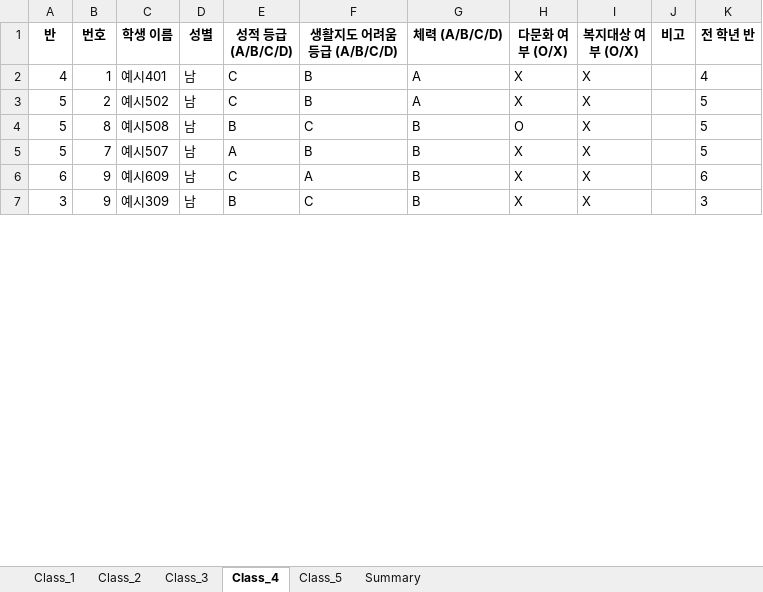
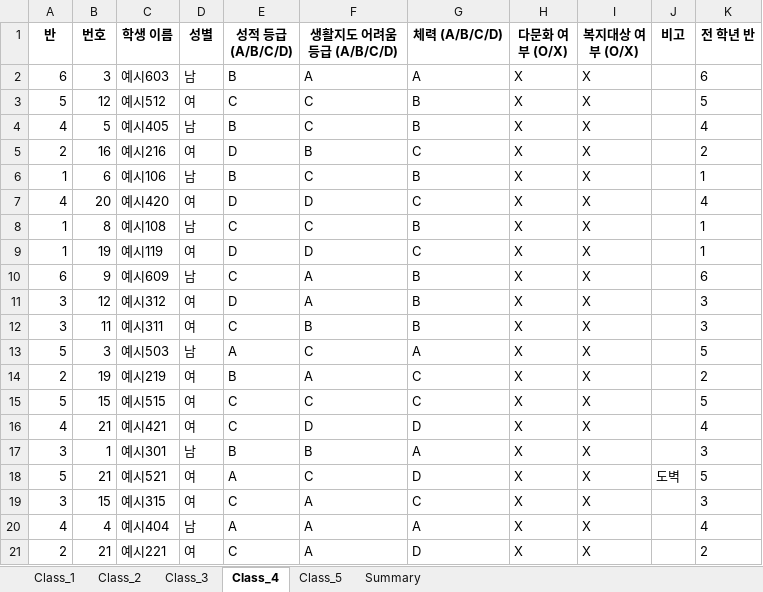
Before and after one commit to HappyFeetGH/classMaker, an Excel workbook: Class_Assignment_Results.xlsx, sheet Class_4, drawn as a sheet; only a part is shown; values as stored, in another font and other column widths than the file's, no borders; removed rows and columns are numbered as before the commit, all else as after; the diff covers the shown part only; the diff names each change by its address in the sheet, - before the commit and + after, or states it on an @@ line.

```diff
--- a/Class_Assignment_Results.xlsx (sheet Class_4)
+++ b/Class_Assignment_Results.xlsx (sheet Class_4)
-row 2: 4 | 1 | 예시401 | 남 | C | B | A | X | X |  | 4
+row 2: 6 | 3 | 예시603 | 남 | B | A | A | X | X |  | 6
-B3 (번호): 2
+B3 (번호): 12
-C3 (학생 이름): 예시502
+C3 (학생 이름): 예시512
-D3 (성별): 남
+D3 (성별): 여
-F3 (생활지도 어려움 등급 (A/B/C/D)): B
+F3 (생활지도 어려움 등급 (A/B/C/D)): C
-G3 (체력 (A/B/C/D)): A
+G3 (체력 (A/B/C/D)): B
-A4 (반): 5
+A4 (반): 4
-B4 (번호): 8
+B4 (번호): 5
-C4 (학생 이름): 예시508
+C4 (학생 이름): 예시405
-H4 (다문화 여부 (O/X)): O
+H4 (다문화 여부 (O/X)): X
-K4 (전 학년 반): 5
+K4 (전 학년 반): 4
-row 5: 5 | 7 | 예시507 | 남 | A | B | B | X | X |  | 5
+row 5: 2 | 16 | 예시216 | 여 | D | B | C | X | X |  | 2
+row 6: 1 | 6 | 예시106 | 남 | B | C | B | X | X |  | 1
+row 7: 4 | 20 | 예시420 | 여 | D | D | C | X | X |  | 4
+row 8: 1 | 8 | 예시108 | 남 | C | C | B | X | X |  | 1
+row 9: 1 | 19 | 예시119 | 여 | D | D | C | X | X |  | 1
@@ row 17 moved to row 11: 3 @@
+row 12: 3 | 11 | 예시311 | 여 | C | B | B | X | X |  | 3
+row 13: 5 | 3 | 예시503 | 남 | A | C | A | X | X |  | 5
+row 14: 2 | 19 | 예시219 | 여 | B | A | C | X | X |  | 2
+row 15: 5 | 15 | 예시515 | 여 | C | C | C | X | X |  | 5
+row 16: 4 | 21 | 예시421 | 여 | C | D | D | X | X |  | 4
-B17 (번호): 9
+B17 (번호): 1
-C17 (학생 이름): 예시309
+C17 (학생 이름): 예시301
-F17 (생활지도 어려움 등급 (A/B/C/D)): C
+F17 (생활지도 어려움 등급 (A/B/C/D)): B
-G17 (체력 (A/B/C/D)): B
+G17 (체력 (A/B/C/D)): A
+row 18: 5 | 21 | 예시521 | 여 | A | C | D | X | X | 도벽 | 5
+row 19: 3 | 15 | 예시315 | 여 | C | A | C | X | X |  | 3
+row 20: 4 | 4 | 예시404 | 남 | A | A | A | X | X |  | 4
@@ row 27 moved to row 21: 2 @@
```
Also changed, not shown: 2 added rows, 16 removed rows and 2 edited cells elsewhere in this sheet, sheet Class_1, sheet Class_2, sheet Class_3, sheet Class_5, sheet Summary, split_them.xlsx, xlsx_storage/4.xlsx, 2 other files.
